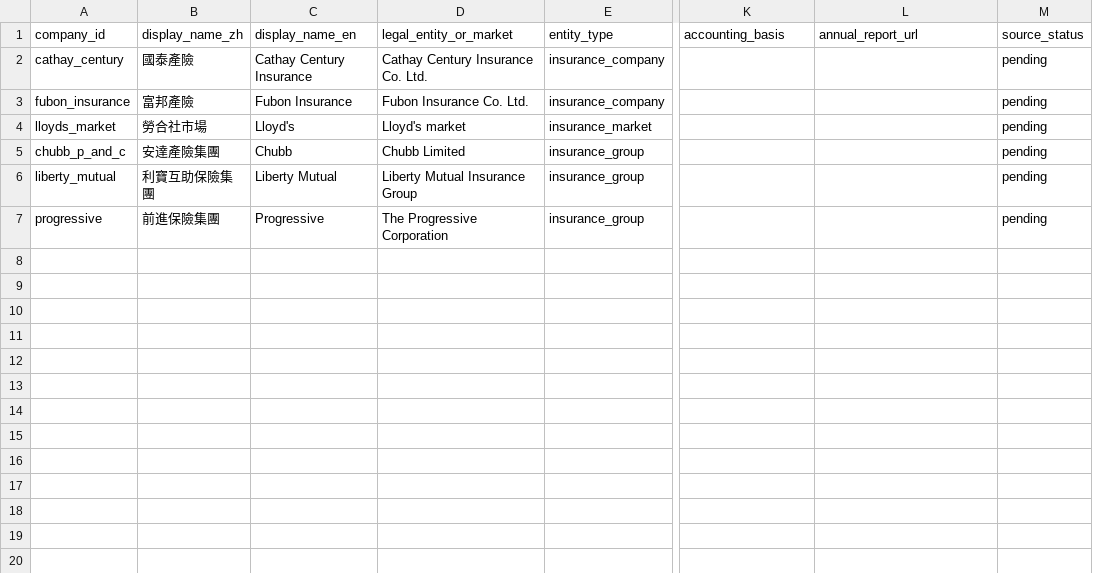
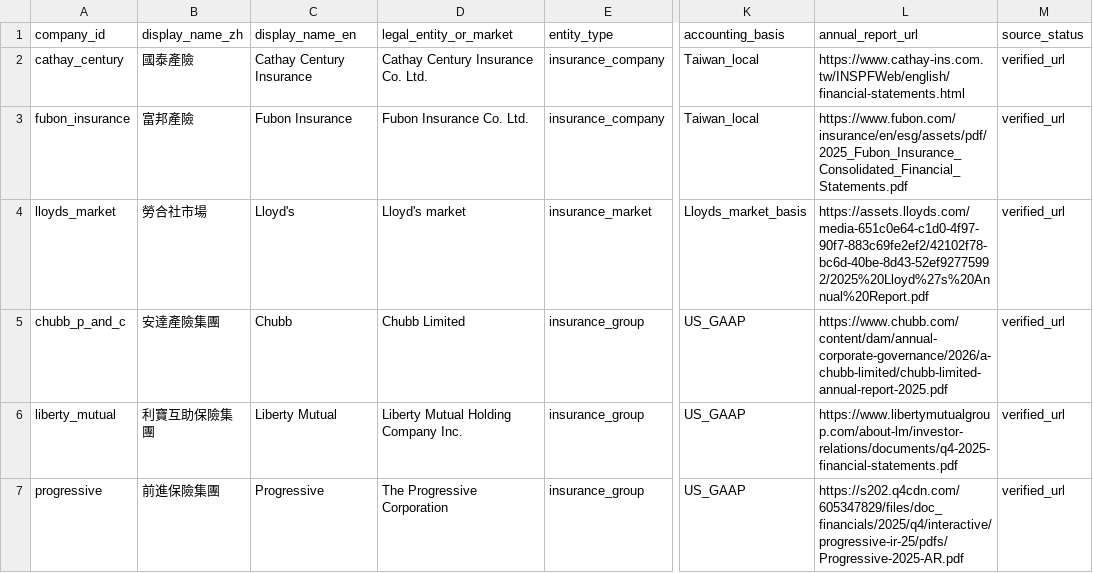
Before and after one commit to liz0717/insurance-profitability-analysis, a CSV file: config/companies_2025.csv, drawn as a sheet; only a part is shown, gaps mark what is left out; the diff names each change by its address in the sheet, - before the commit and + after, or states it on an @@ line.

Commit message:
補齊2025年度比較公司設定
補充六家產險比較對象的會計基礎、2025年度官方財務資料網址與來源驗證狀態。

```diff
--- a/config/companies_2025.csv
+++ b/config/companies_2025.csv
-K2:K3 (accounting_basis): (empty)
+K2:K3 (accounting_basis): Taiwan_local
-L2 (annual_report_url): (empty)
+L2 (annual_report_url): https://www.cathay-ins.com.tw/INSPFWeb/english/financial-statements.html
-M2:M7 (source_status): pending
+M2:M7 (source_status): verified_url
-L3 (annual_report_url): (empty)
+L3 (annual_report_url): https://www.fubon.com/insurance/en/esg/assets/pdf/2025_Fubon_Insurance_Consolidated_Financial_Statements.pdf
-K4 (accounting_basis): (empty)
+K4 (accounting_basis): Lloyds_market_basis
-L4 (annual_report_url): (empty)
+L4 (annual_report_url): https://assets.lloyds.com/media-651c0e64-c1d0-4f97-90f7-883c69fe2ef2/42102f78-bc6d-40be-8d43-52ef92775992/2025%20Lloyd%27s%20Annual%20Report.pdf
-K5:K7 (accounting_basis): (empty)
+K5:K7 (accounting_basis): US_GAAP
-L5 (annual_report_url): (empty)
+L5 (annual_report_url): https://www.chubb.com/content/dam/annual-corporate-governance/2026/a-chubb-limited/chubb-limited-annual-report-2025.pdf
-D6 (legal_entity_or_market): Liberty Mutual Insurance Group
+D6 (legal_entity_or_market): Liberty Mutual Holding Company Inc.
-L6 (annual_report_url): (empty)
+L6 (annual_report_url): https://www.libertymutualgroup.com/about-lm/investor-relations/documents/q4-2025-financial-statements.pdf
-L7 (annual_report_url): (empty)
+L7 (annual_report_url): https://s202.q4cdn.com/605347829/files/doc_financials/2025/q4/interactive/progressive-ir-25/pdfs/Progressive-2025-AR.pdf
```
